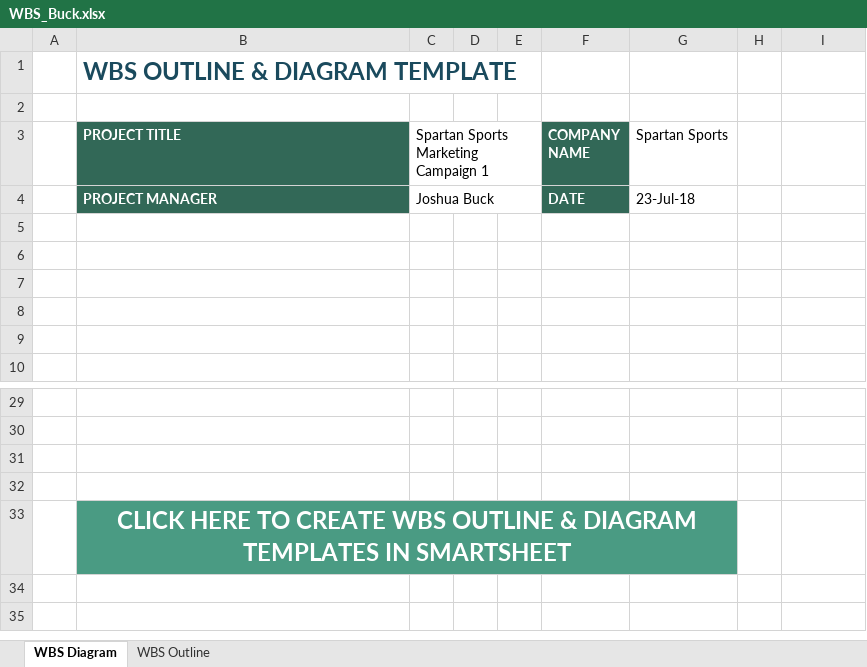
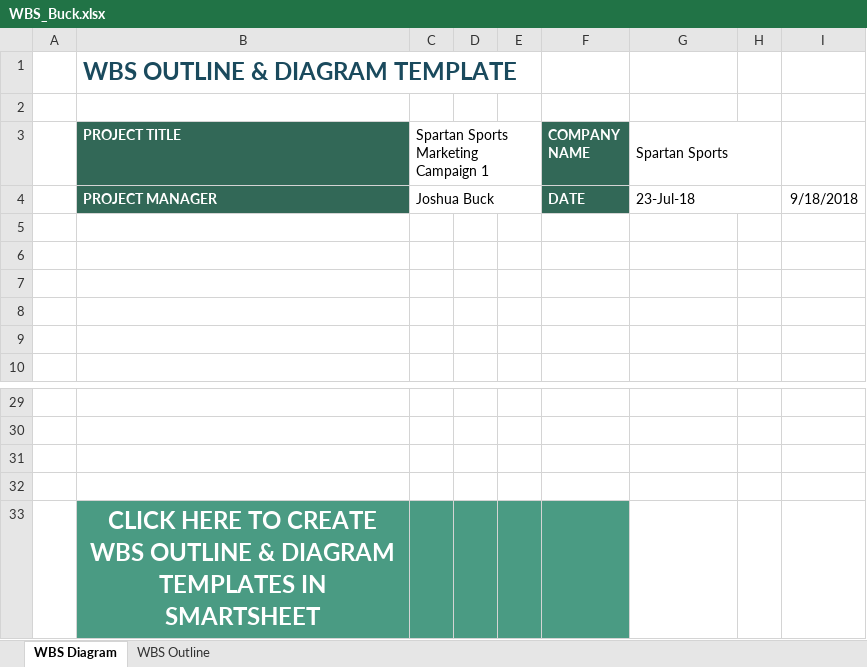
Before and after one commit to jbfighter2/Project-Charter-, an Excel workbook: WBS_Buck.xlsx, sheet WBS Diagram, drawn as a sheet; only a part is shown, gaps mark what is left out; values as stored, in another font and other column widths than the file's, no borders; charts and pictures not drawn; the diff names each change by its address in the sheet, - before the commit and + after, or states it on an @@ line.

```diff
--- a/WBS_Buck.xlsx (sheet WBS Diagram)
+++ b/WBS_Buck.xlsx (sheet WBS Diagram)
+G3:H3 merged
+G4:H4 merged
-I4: (empty)
+I4: 9/18/2018
-B33:G33 merged
-G33 fill: #4A9B83
+G33 fill: none
```
Also changed, not shown: charts or pictures, 2 other files.
